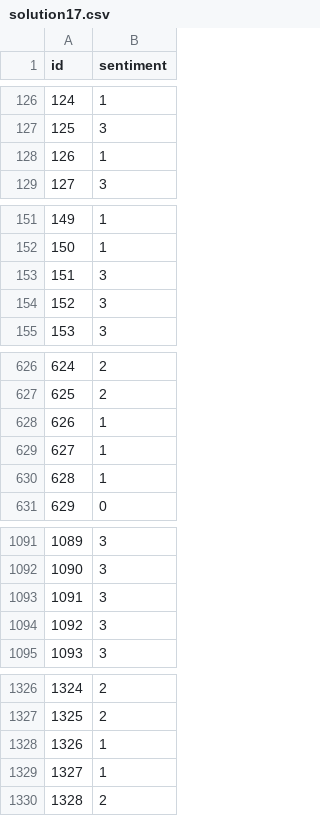
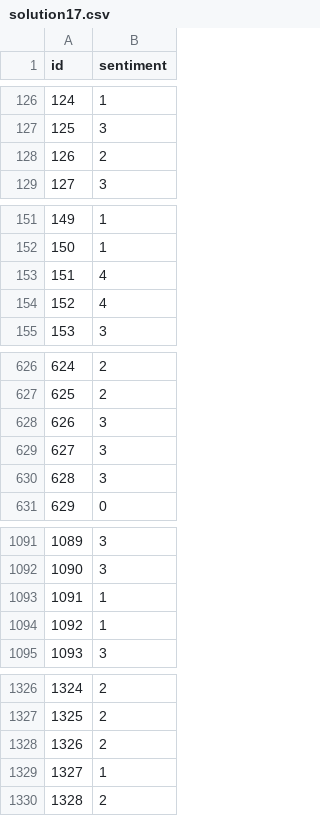
Before and after one commit to arvindh-swami/Multi-sentiment_Kaggle, a CSV file: solution17.csv, drawn as a sheet; only a part is shown, gaps mark what is left out.

```diff
--- a/solution17.csv
+++ b/solution17.csv
@@ -127,3 +127,3 @@ id,sentiment
 125,3
-126,1
+126,2
 127,3
@@ -152,4 +152,4 @@ id,sentiment
 150,1
-151,3
-152,3
+151,4
+152,4
 153,3
@@ -627,5 +627,5 @@ id,sentiment
 625,2
-626,1
-627,1
-628,1
+626,3
+627,3
+628,3
 629,0
@@ -1092,4 +1092,4 @@ id,sentiment
 1090,3
-1091,3
-1092,3
+1091,1
+1092,1
 1093,3
@@ -1327,3 +1327,3 @@ id,sentiment
 1325,2
-1326,1
+1326,2
 1327,1
```
Also changed, not shown: 4 other files.
